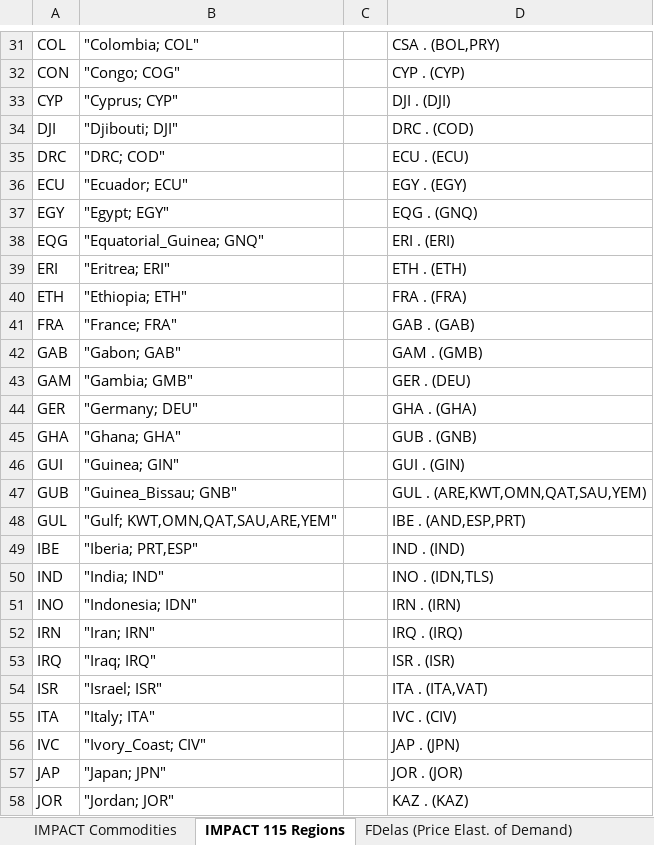
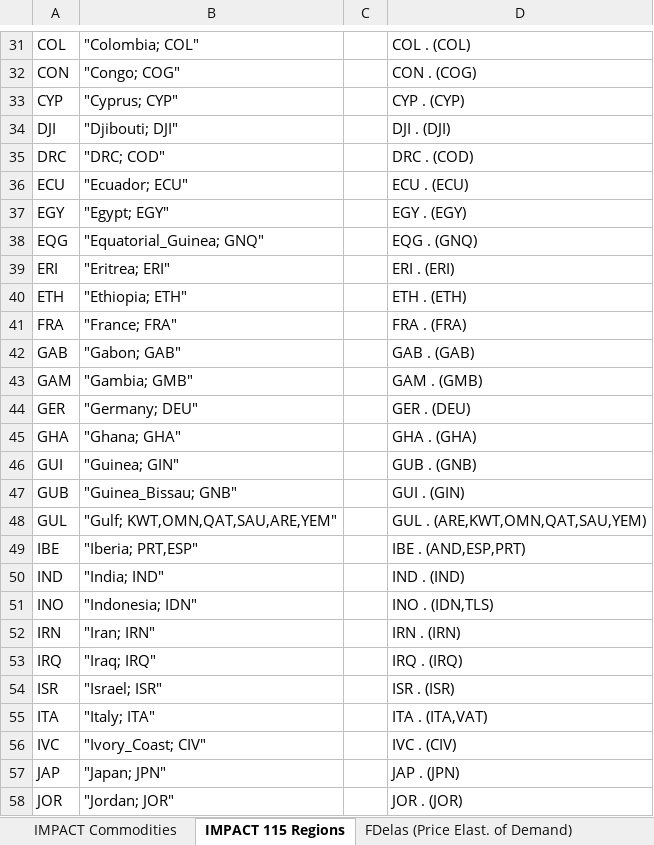
Before and after one commit to GeraldCNelson/nutrientModeling, an Excel workbook: data/Fish Elasticities and Quantities IMPACT.xlsx, sheet IMPACT 115 Regions, drawn as a sheet; only a part is shown, gaps mark what is left out; values as stored, in another font and other column widths than the file's, no borders; the diff covers the shown part only; the diff names each change by its address in the sheet, - before the commit and + after, or states it on an @@ line.

Commit message:
odds and ends on other files. Major work on RegionsAlignment.R

```diff
--- a/data/Fish Elasticities and Quantities IMPACT.xlsx (sheet IMPACT 115 Regions)
+++ b/data/Fish Elasticities and Quantities IMPACT.xlsx (sheet IMPACT 115 Regions)
-D31: CSA . (BOL,PRY)
+D31: COL . (COL)
-D32: CYP . (CYP)
+D32: CON . (COG)
-D33: DJI . (DJI)
+D33: CYP . (CYP)
-D34: DRC . (COD)
+D34: DJI . (DJI)
-D35: ECU . (ECU)
+D35: DRC . (COD)
-D36: EGY . (EGY)
+D36: ECU . (ECU)
-D37: EQG . (GNQ)
+D37: EGY . (EGY)
-D38: ERI . (ERI)
+D38: EQG . (GNQ)
-D39: ETH . (ETH)
+D39: ERI . (ERI)
-D40: FRA . (FRA)
+D40: ETH . (ETH)
-D41: GAB . (GAB)
+D41: FRA . (FRA)
-D42: GAM . (GMB)
+D42: GAB . (GAB)
-D43: GER . (DEU)
+D43: GAM . (GMB)
-D44: GHA . (GHA)
+D44: GER . (DEU)
-D45: GUB . (GNB)
+D45: GHA . (GHA)
-D46: GUI . (GIN)
+D46: GUB . (GNB)
-D47: GUL . (ARE,KWT,OMN,QAT,SAU,YEM)
+D47: GUI . (GIN)
-D48: IBE . (AND,ESP,PRT)
+D48: GUL . (ARE,KWT,OMN,QAT,SAU,YEM)
-D49: IND . (IND)
+D49: IBE . (AND,ESP,PRT)
-D50: INO . (IDN,TLS)
+D50: IND . (IND)
-D51: IRN . (IRN)
+D51: INO . (IDN,TLS)
-D52: IRQ . (IRQ)
+D52: IRN . (IRN)
-D53: ISR . (ISR)
+D53: IRQ . (IRQ)
-D54: ITA . (ITA,VAT)
+D54: ISR . (ISR)
-D55: IVC . (CIV)
+D55: ITA . (ITA,VAT)
-D56: JAP . (JPN)
+D56: IVC . (CIV)
-D57: JOR . (JOR)
+D57: JAP . (JPN)
-D58: KAZ . (KAZ)
+D58: JOR . (JOR)
```
Also changed, not shown: 1 added row, 4 removed rows and 87 edited cells elsewhere in this sheet, 3 other files.
